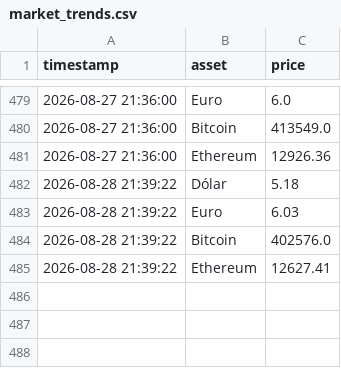
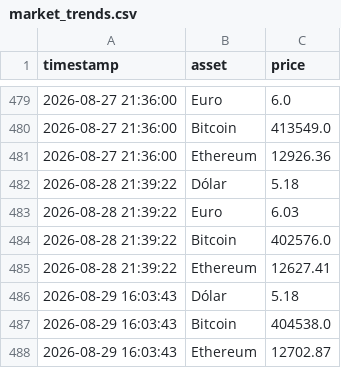
Before and after one commit to renanqsr/ML-price-tracker, a CSV file: data/market_trends.csv, drawn as a sheet; only a part is shown, gaps mark what is left out; the diff names each change by its address in the sheet, - before the commit and + after, or states it on an @@ line.

Commit message:
chore(data): market trends updated 2026-08-29 16:03

```diff
--- a/data/market_trends.csv
+++ b/data/market_trends.csv
+row 486: 2026-08-29 16:03:43 | Dólar | 5.18
+row 487: 2026-08-29 16:03:43 | Bitcoin | 404538.0
+row 488: 2026-08-29 16:03:43 | Ethereum | 12702.87
```
